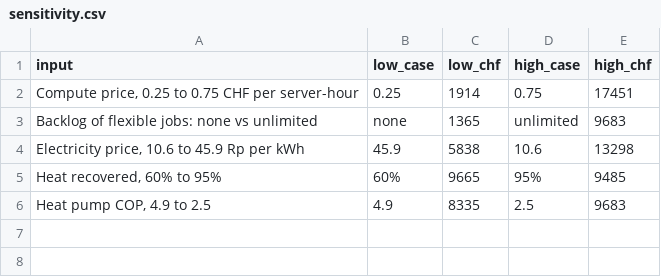
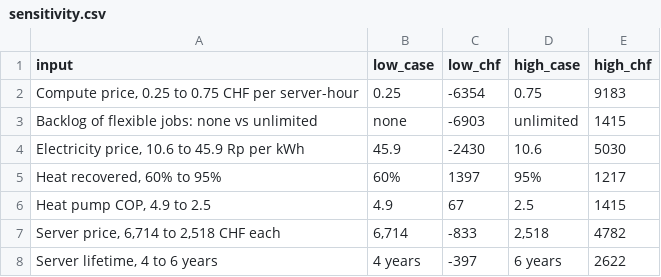
Before and after one commit to CPD9/kachel, a CSV file: docs/economics/data/sensitivity.csv, drawn as a sheet.

Commit message:
Price the hardware: payback, NPV and break-even in three cited cases
config.json gains a hardware block with low, mid and high cases: server price, water loop, fitting, upkeep, lifetime and discount rate, each with its source or marked as our guess. economics.py turns them into an annuity, payback, NPV and break-even including hardware, adds chart 7 and two rows to chart 6, and marks the hardware cost on chart 5.

Signed-off-by: Peter Dike <66946145+CPD9@users.noreply.github.com>

```diff
--- a/docs/economics/data/sensitivity.csv
+++ b/docs/economics/data/sensitivity.csv
@@ -1,6 +1,8 @@
 input,low_case,low_chf,high_case,high_chf
-"Compute price, 0.25 to 0.75 CHF per server-hour",0.25,1914,0.75,17451
-Backlog of flexible jobs: none vs unlimited,none,1365,unlimited,9683
-"Electricity price, 10.6 to 45.9 Rp per kWh",45.9,5838,10.6,13298
-"Heat recovered, 60% to 95%",60%,9665,95%,9485
-"Heat pump COP, 4.9 to 2.5",4.9,8335,2.5,9683
+"Compute price, 0.25 to 0.75 CHF per server-hour",0.25,-6354,0.75,9183
+Backlog of flexible jobs: none vs unlimited,none,-6903,unlimited,1415
+"Electricity price, 10.6 to 45.9 Rp per kWh",45.9,-2430,10.6,5030
+"Heat recovered, 60% to 95%",60%,1397,95%,1217
+"Heat pump COP, 4.9 to 2.5",4.9,67,2.5,1415
+"Server price, 6,714 to 2,518 CHF each","6,714",-833,"2,518",4782
+"Server lifetime, 4 to 6 years",4 years,-397,6 years,2622
```
Also changed, not shown: 13 other files.
